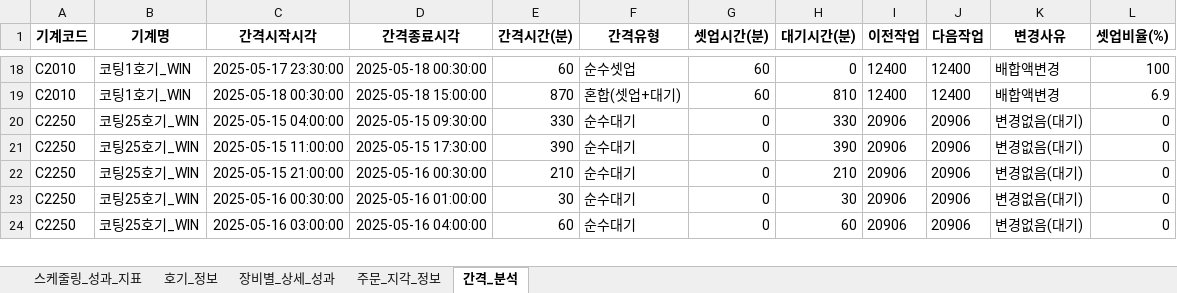
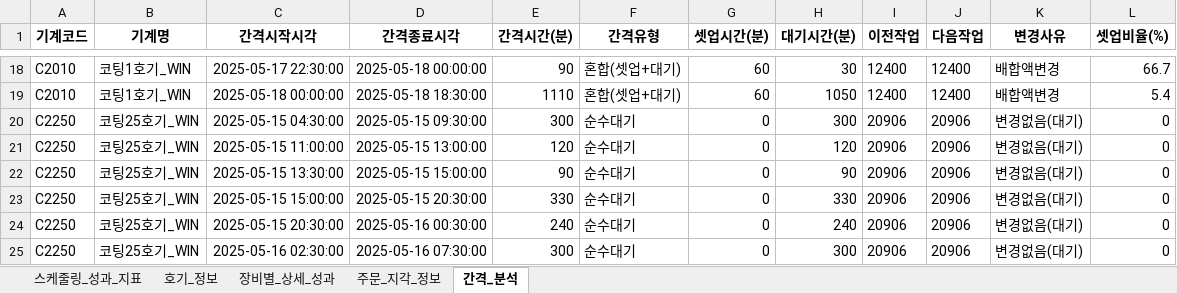
Before and after one commit to Sohyun-B/production-scheduling-system, an Excel workbook: python_engine/data/output/0829 스케줄링결과.xlsx, sheet 간격_분석, drawn as a sheet; only a part is shown, gaps mark what is left out; values as stored, in another font and other column widths than the file's, no borders; addresses are those after the commit; the diff covers the shown part only; the diff names each change by its address in the sheet, - before the commit and + after, or states it on an @@ line.

```diff
--- a/python_engine/data/output/0829 스케줄링결과.xlsx (sheet 간격_분석)
+++ b/python_engine/data/output/0829 스케줄링결과.xlsx (sheet 간격_분석)
-C18 (간격시작시각): 2025-05-17 23:30:00
+C18 (간격시작시각): 2025-05-17 22:30:00
-D18 (간격종료시각): 2025-05-18 00:30:00
+D18 (간격종료시각): 2025-05-18 00:00:00
-E18 (간격시간(분)): 60
+E18 (간격시간(분)): 90
-F18 (간격유형): 순수셋업
+F18 (간격유형): 혼합(셋업+대기)
-H18 (대기시간(분)): 0
+H18 (대기시간(분)): 30
-L18 (셋업비율(%)): 100
+L18 (셋업비율(%)): 66.7
-C19 (간격시작시각): 2025-05-18 00:30:00
+C19 (간격시작시각): 2025-05-18 00:00:00
-D19 (간격종료시각): 2025-05-18 15:00:00
+D19 (간격종료시각): 2025-05-18 18:30:00
-E19 (간격시간(분)): 870
+E19 (간격시간(분)): 1110
-H19 (대기시간(분)): 810
+H19 (대기시간(분)): 1050
-L19 (셋업비율(%)): 6.9
+L19 (셋업비율(%)): 5.4
-C20 (간격시작시각): 2025-05-15 04:00:00
+C20 (간격시작시각): 2025-05-15 04:30:00
-E20 (간격시간(분)): 330
+E20 (간격시간(분)): 300
-H20 (대기시간(분)): 330
+H20 (대기시간(분)): 300
-D21 (간격종료시각): 2025-05-15 17:30:00
+D21 (간격종료시각): 2025-05-15 13:00:00
-E21 (간격시간(분)): 390
+E21 (간격시간(분)): 120
-H21 (대기시간(분)): 390
+H21 (대기시간(분)): 120
+row 22: C2250 | 코팅25호기_WIN | 2025-05-15 13:30:00 | 2025-05-15 15:00:00 | 90 | 순수대기 | 0 | 90 | 20906 | 20906 | 변경없음(대기) | 0
-C23 (간격시작시각): 2025-05-15 21:00:00
+C23 (간격시작시각): 2025-05-15 15:00:00
-D23 (간격종료시각): 2025-05-16 00:30:00
+D23 (간격종료시각): 2025-05-15 20:30:00
-E23 (간격시간(분)): 210
+E23 (간격시간(분)): 330
-H23 (대기시간(분)): 210
+H23 (대기시간(분)): 330
-C24 (간격시작시각): 2025-05-16 00:30:00
+C24 (간격시작시각): 2025-05-15 20:30:00
-D24 (간격종료시각): 2025-05-16 01:00:00
+D24 (간격종료시각): 2025-05-16 00:30:00
-E24 (간격시간(분)): 30
+E24 (간격시간(분)): 240
-H24 (대기시간(분)): 30
+H24 (대기시간(분)): 240
-C25 (간격시작시각): 2025-05-16 03:00:00
+C25 (간격시작시각): 2025-05-16 02:30:00
-D25 (간격종료시각): 2025-05-16 04:00:00
+D25 (간격종료시각): 2025-05-16 07:30:00
-E25 (간격시간(분)): 60
+E25 (간격시간(분)): 300
-H25 (대기시간(분)): 60
+H25 (대기시간(분)): 300
```
Also changed, not shown: 6 added rows, 4 removed rows and 94 edited cells elsewhere in this sheet, sheet 호기_정보, sheet 장비별_상세_성과, sheet 주문_지각_정보, sheet 스케줄링_성과_지표, python_engine/data/input/python_input.xlsx, python_engine/data/output/result.xlsx, 34 other files.
